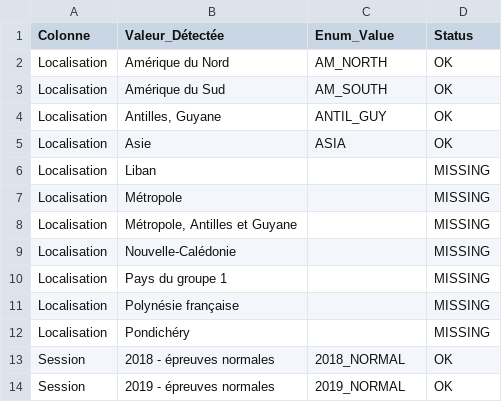
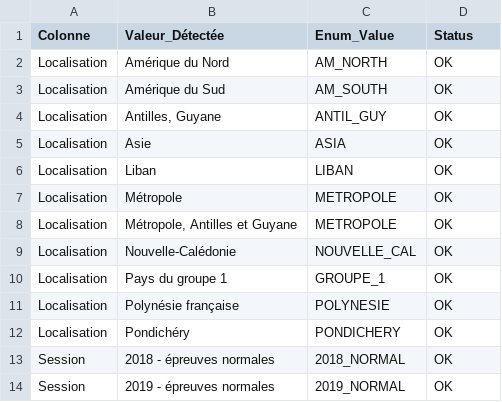
Before and after one commit to taieb1919/sokratika-ExamScrapper, a CSV file: validation_report.csv, drawn as a sheet; only a part is shown; the diff covers the shown part only.

Commit message:
feat: complete enums with all detected values from validation

```diff
--- a/validation_report.csv
+++ b/validation_report.csv
@@ -5,9 +5,9 @@ Localisation,"Antilles, Guyane",ANTIL_GUY,OK
 Localisation,Asie,ASIA,OK
-Localisation,Liban,,MISSING
-Localisation,Métropole,,MISSING
-Localisation,"Métropole, Antilles et Guyane",,MISSING
-Localisation,Nouvelle-Calédonie,,MISSING
-Localisation,Pays du groupe 1,,MISSING
-Localisation,Polynésie française,,MISSING
-Localisation,Pondichéry,,MISSING
+Localisation,Liban,LIBAN,OK
+Localisation,Métropole,METROPOLE,OK
+Localisation,"Métropole, Antilles et Guyane",METROPOLE,OK
+Localisation,Nouvelle-Calédonie,NOUVELLE_CAL,OK
+Localisation,Pays du groupe 1,GROUPE_1,OK
+Localisation,Polynésie française,POLYNESIE,OK
+Localisation,Pondichéry,PONDICHERY,OK
 Session,2018 - épreuves normales,2018_NORMAL,OK
```
Also changed, not shown: 36 edited cells elsewhere in this file, 1 other file.
